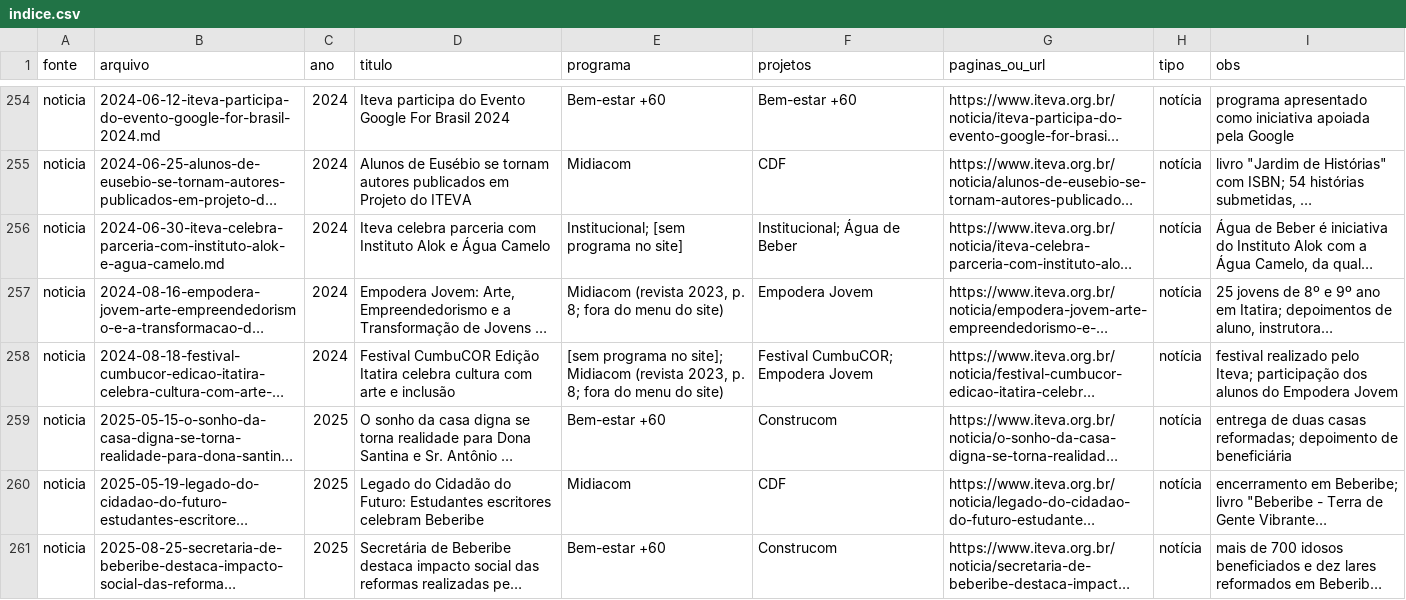
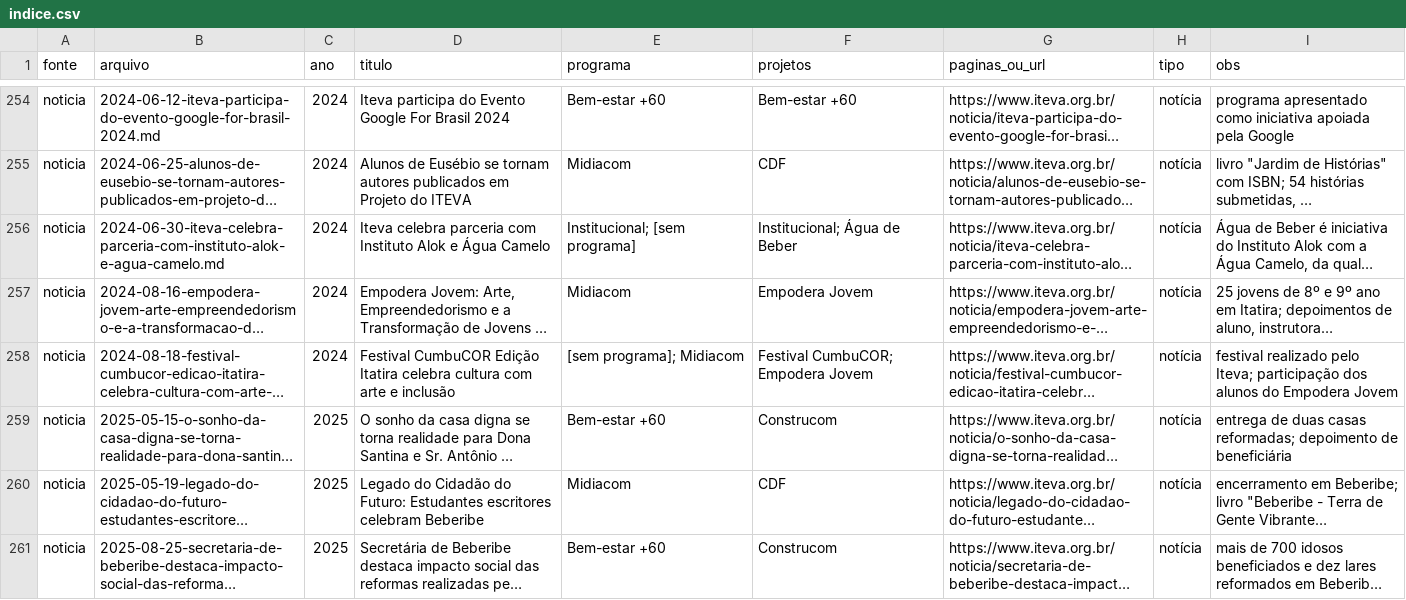
Before and after one commit to andersonpires/acervo-vivo, a CSV file: acervo/indice.csv, drawn as a sheet; only a part is shown, gaps mark what is left out; long unchanged cells end in …; the diff covers the shown part only; the diff names each change by its address in the sheet, - before the commit and + after, or states it on an @@ line.

```diff
--- a/acervo/indice.csv
+++ b/acervo/indice.csv
-E256 (programa): Institucional; [sem programa no site]
+E256 (programa): Institucional; [sem programa]
-E257 (programa): Midiacom (revista 2023, p. 8; fora do menu do site)
+E257 (programa): Midiacom
-E258 (programa): [sem programa no site]; Midiacom (revista 2023, p. 8; fora do menu do site)
+E258 (programa): [sem programa]; Midiacom
```
Also changed, not shown: 21 edited cells elsewhere in this file, 8 other files.
